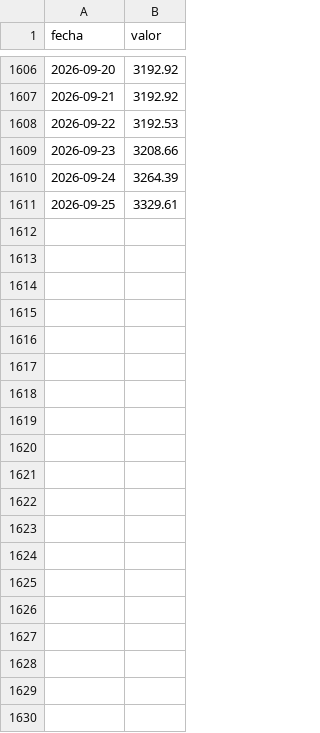
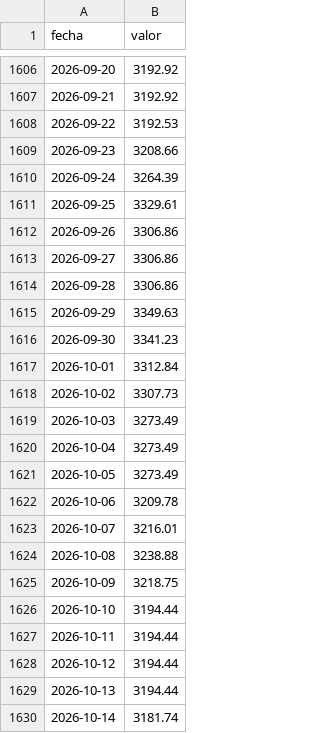
Before and after one commit to Yilap88/Colombia_finance, a CSV file: Data/TRM/newTRM.csv, drawn as a sheet; only a part is shown, gaps mark what is left out; the diff covers the shown part only.

Commit message:
data update and new input files for Colombia stocks and TRM, TRM data update script in python added

```diff
--- a/Data/TRM/newTRM.csv
+++ b/Data/TRM/newTRM.csv
@@ -1611 +1611,20 @@ fecha,valor
 2026-09-25,3329.61
+2026-09-26,3306.86
+2026-09-27,3306.86
+2026-09-28,3306.86
+2026-09-29,3349.63
+2026-09-30,3341.23
+2026-10-01,3312.84
+2026-10-02,3307.73
+2026-10-03,3273.49
+2026-10-04,3273.49
+2026-10-05,3273.49
+2026-10-06,3209.78
+2026-10-07,3216.01
+2026-10-08,3238.88
+2026-10-09,3218.75
+2026-10-10,3194.44
+2026-10-11,3194.44
+2026-10-12,3194.44
+2026-10-13,3194.44
+2026-10-14,3181.74
```
Also changed, not shown: 34 added rows elsewhere in this file, 41 other files.
